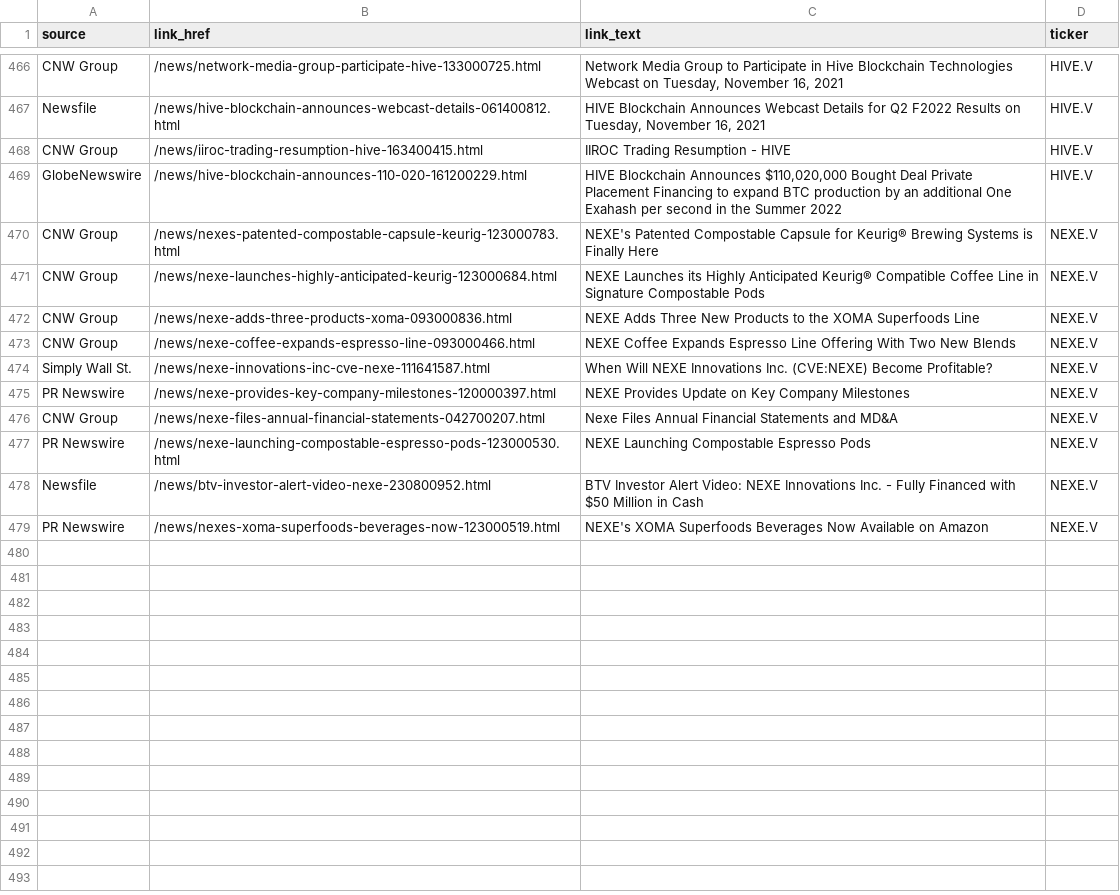
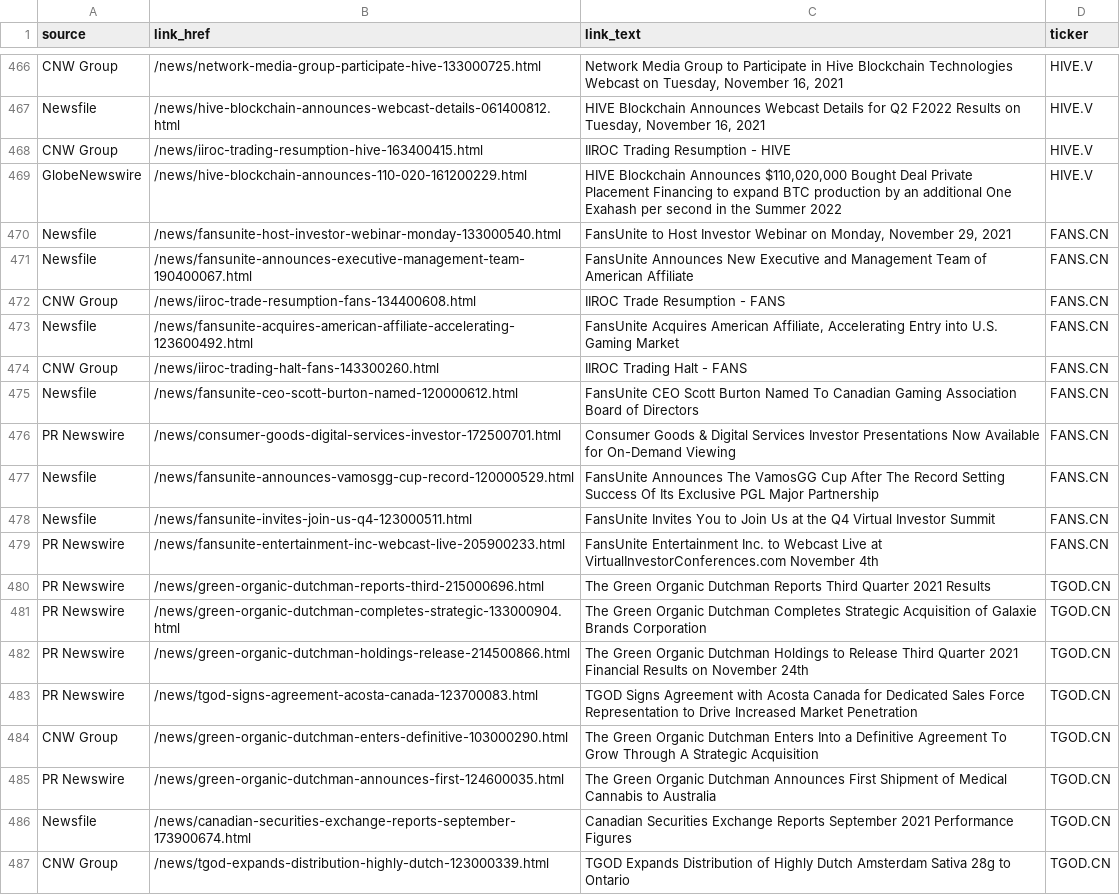
Before and after one commit to dli-invest/halts_and_news, a CSV file: full_news.csv, drawn as a sheet; only a part is shown, gaps mark what is left out; the diff covers the shown part only.

```diff
--- a/full_news.csv
+++ b/full_news.csv
@@ -469,11 +469,19 @@ CNW Group,/news/iiroc-trading-resumption-hive-163400415.html,IIROC Trading Resum
 GlobeNewswire,/news/hive-blockchain-announces-110-020-161200229.html,"HIVE Blockchain Announces $110,020,000 Bought Deal Private Placement Financing to expand BTC production by an additional One Exahash per second in the Summer 2022",HIVE.V
-CNW Group,/news/nexes-patented-compostable-capsule-keurig-123000783.html,NEXE's Patented Compostable Capsule for Keurig® Brewing Systems is Finally Here,NEXE.V
-CNW Group,/news/nexe-launches-highly-anticipated-keurig-123000684.html,NEXE Launches its Highly Anticipated Keurig® Compatible Coffee Line in Signature Compostable Pods,NEXE.V
-CNW Group,/news/nexe-adds-three-products-xoma-093000836.html,NEXE Adds Three New Products to the XOMA Superfoods Line,NEXE.V
-CNW Group,/news/nexe-coffee-expands-espresso-line-093000466.html,NEXE Coffee Expands Espresso Line Offering With Two New Blends,NEXE.V
-Simply Wall St.,/news/nexe-innovations-inc-cve-nexe-111641587.html,When Will NEXE Innovations Inc. (CVE:NEXE) Become Profitable?,NEXE.V
-PR Newswire,/news/nexe-provides-key-company-milestones-120000397.html,NEXE Provides Update on Key Company Milestones,NEXE.V
-CNW Group,/news/nexe-files-annual-financial-statements-042700207.html,Nexe Files Annual Financial Statements and MD&A,NEXE.V
-PR Newswire,/news/nexe-launching-compostable-espresso-pods-123000530.html,NEXE Launching Compostable Espresso Pods,NEXE.V
-Newsfile,/news/btv-investor-alert-video-nexe-230800952.html,BTV Investor Alert Video: NEXE Innovations Inc. - Fully Financed with $50 Million in Cash,NEXE.V
-PR Newswire,/news/nexes-xoma-superfoods-beverages-now-123000519.html,NEXE's XOMA Superfoods Beverages Now Available on Amazon,NEXE.V
+Newsfile,/news/fansunite-host-investor-webinar-monday-133000540.html,"FansUnite to Host Investor Webinar on Monday, November 29, 2021",FANS.CN
+Newsfile,/news/fansunite-announces-executive-management-team-190400067.html,FansUnite Announces New Executive and Management Team of American Affiliate,FANS.CN
+CNW Group,/news/iiroc-trade-resumption-fans-134400608.html,IIROC Trade Resumption - FANS,FANS.CN
+Newsfile,/news/fansunite-acquires-american-affiliate-accelerating-123600492.html,"FansUnite Acquires American Affiliate, Accelerating Entry into U.S. Gaming Market",FANS.CN
+CNW Group,/news/iiroc-trading-halt-fans-143300260.html,IIROC Trading Halt - FANS,FANS.CN
+Newsfile,/news/fansunite-ceo-scott-burton-named-120000612.html,FansUnite CEO Scott Burton Named To Canadian Gaming Association Board of Directors,FANS.CN
+PR Newswire,/news/consumer-goods-digital-services-investor-172500701.html,Consumer Goods & Digital Services Investor Presentations Now Available for On-Demand Viewing,FANS.CN
+Newsfile,/news/fansunite-announces-vamosgg-cup-record-120000529.html,FansUnite Announces The VamosGG Cup After The Record Setting Success Of Its Exclusive PGL Major Partnership,FANS.CN
+Newsfile,/news/fansunite-invites-join-us-q4-123000511.html,FansUnite Invites You to Join Us at the Q4 Virtual Investor Summit,FANS.CN
+PR Newswire,/news/fansunite-entertainment-inc-webcast-live-205900233.html,FansUnite Entertainment Inc. to Webcast Live at VirtualInvestorConferences.com November 4th,FANS.CN
+PR Newswire,/news/green-organic-dutchman-reports-third-215000696.html,The Green Organic Dutchman Reports Third Quarter 2021 Results,TGOD.CN
+PR Newswire,/news/green-organic-dutchman-completes-strategic-133000904.html,The Green Organic Dutchman Completes Strategic Acquisition of Galaxie Brands Corporation,TGOD.CN
+PR Newswire,/news/green-organic-dutchman-holdings-release-214500866.html,The Green Organic Dutchman Holdings to Release Third Quarter 2021 Financial Results on November 24th,TGOD.CN
+PR Newswire,/news/tgod-signs-agreement-acosta-canada-123700083.html,TGOD Signs Agreement with Acosta Canada for Dedicated Sales Force Representation to Drive Increased Market Penetration,TGOD.CN
+CNW Group,/news/green-organic-dutchman-enters-definitive-103000290.html,The Green Organic Dutchman Enters Into a Definitive Agreement To Grow Through A Strategic Acquisition,TGOD.CN
+PR Newswire,/news/green-organic-dutchman-announces-first-124600035.html,The Green Organic Dutchman Announces First Shipment of Medical Cannabis to Australia,TGOD.CN
+Newsfile,/news/canadian-securities-exchange-reports-september-173900674.html,Canadian Securities Exchange Reports September 2021 Performance Figures,TGOD.CN
+CNW Group,/news/tgod-expands-distribution-highly-dutch-123000339.html,TGOD Expands Distribution of Highly Dutch Amsterdam Sativa 28g to Ontario,TGOD.CN
```
Also changed, not shown: 9 added rows, 7 removed rows and 12 edited cells elsewhere in this file, news.csv.
